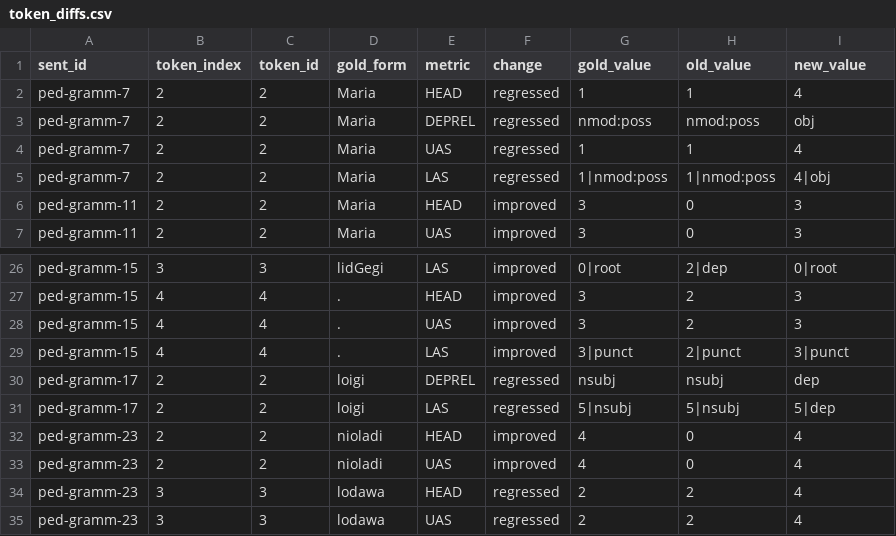
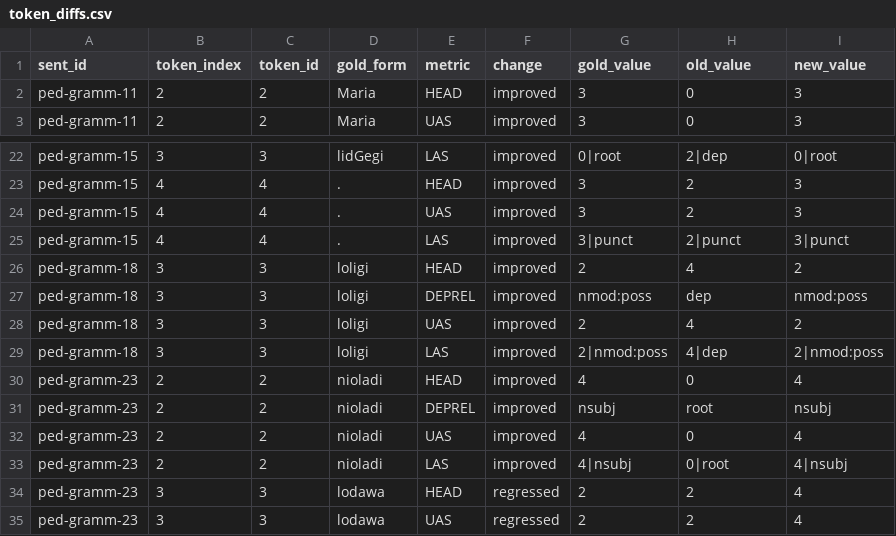
Before and after one commit to leoalenc/kadiweu, a CSV file: data/treebank/compare_report/token_diffs.csv, drawn as a sheet; only a part is shown, gaps mark what is left out.

```diff
--- a/data/treebank/compare_report/token_diffs.csv
+++ b/data/treebank/compare_report/token_diffs.csv
@@ -1,6 +1,2 @@
 sent_id,token_index,token_id,gold_form,metric,change,gold_value,old_value,new_value
-ped-gramm-7,2,2,Maria,HEAD,regressed,1,1,4
-ped-gramm-7,2,2,Maria,DEPREL,regressed,nmod:poss,nmod:poss,obj
-ped-gramm-7,2,2,Maria,UAS,regressed,1,1,4
-ped-gramm-7,2,2,Maria,LAS,regressed,1|nmod:poss,1|nmod:poss,4|obj
 ped-gramm-11,2,2,Maria,HEAD,improved,3,0,3
@@ -29,6 +25,10 @@ ped-gramm-15,4,4,.,UAS,improved,3,2,3
 ped-gramm-15,4,4,.,LAS,improved,3|punct,2|punct,3|punct
-ped-gramm-17,2,2,loigi,DEPREL,regressed,nsubj,nsubj,dep
-ped-gramm-17,2,2,loigi,LAS,regressed,5|nsubj,5|nsubj,5|dep
+ped-gramm-18,3,3,loligi,HEAD,improved,2,4,2
+ped-gramm-18,3,3,loligi,DEPREL,improved,nmod:poss,dep,nmod:poss
+ped-gramm-18,3,3,loligi,UAS,improved,2,4,2
+ped-gramm-18,3,3,loligi,LAS,improved,2|nmod:poss,4|dep,2|nmod:poss
 ped-gramm-23,2,2,nioladi,HEAD,improved,4,0,4
+ped-gramm-23,2,2,nioladi,DEPREL,improved,nsubj,root,nsubj
 ped-gramm-23,2,2,nioladi,UAS,improved,4,0,4
+ped-gramm-23,2,2,nioladi,LAS,improved,4|nsubj,0|root,4|nsubj
 ped-gramm-23,3,3,lodawa,HEAD,regressed,2,2,4
```
Also changed, not shown: data/treebank/compare_report/metric_summary.csv, data/treebank/compare_report/sentence_summary.csv, 3 other files.
